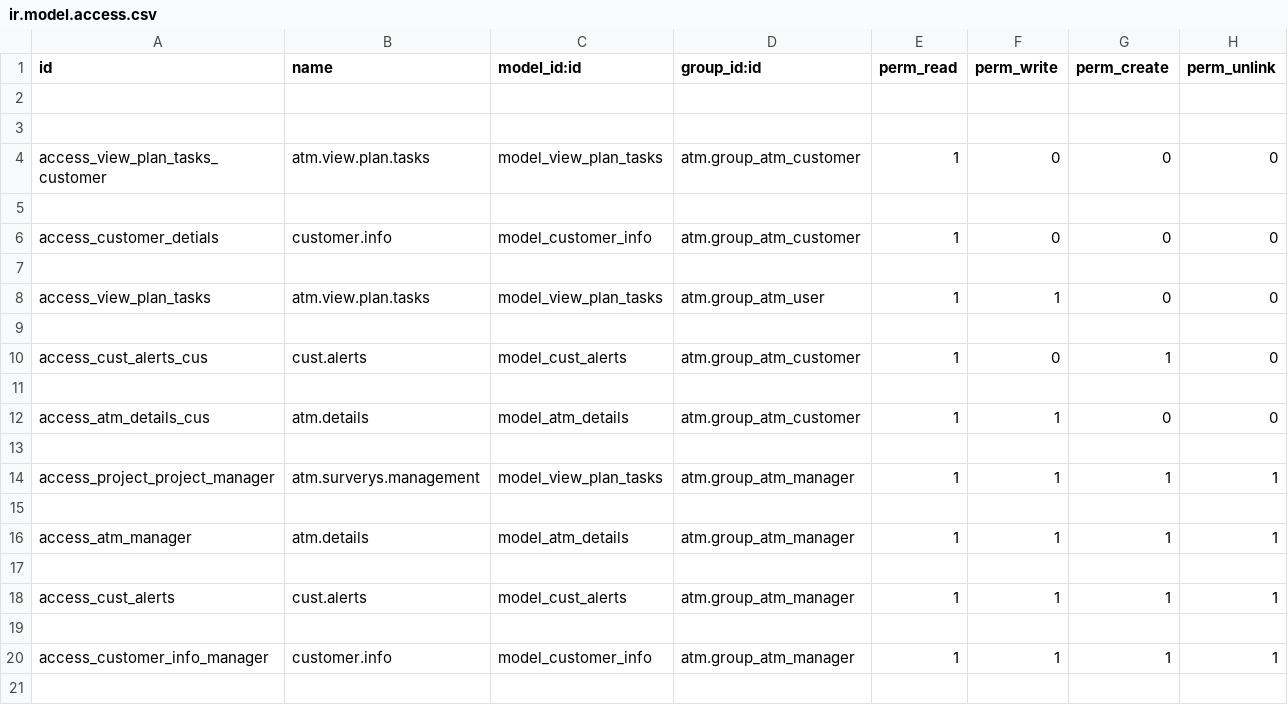
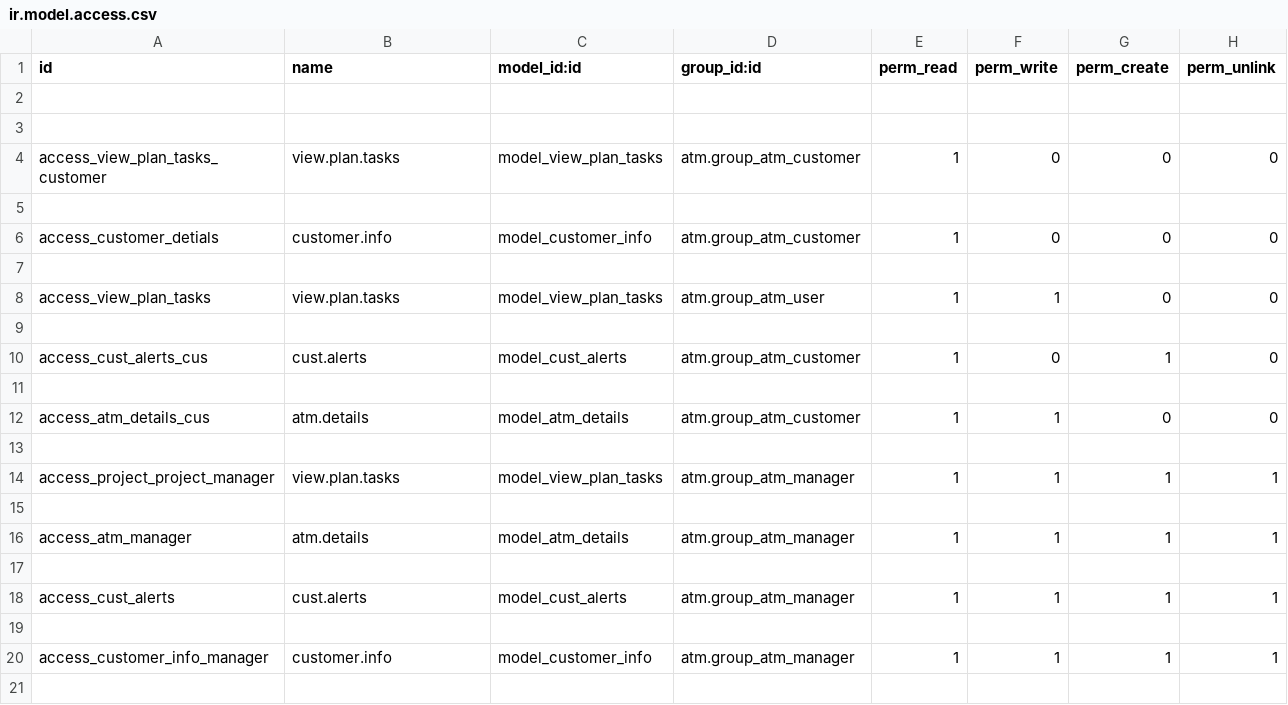
Before and after one commit to ehAPI/transtechv2, a CSV file: security/ir.model.access.csv, drawn as a sheet; only a part is shown.

```diff
--- a/security/ir.model.access.csv
+++ b/security/ir.model.access.csv
@@ -3,3 +3,3 @@ id,name,model_id:id,group_id:id,perm_read,perm_write,perm_create,perm_unlink
 
-access_view_plan_tasks_customer,atm.view.plan.tasks,model_view_plan_tasks,atm.group_atm_customer,1,0,0,0
+access_view_plan_tasks_customer,view.plan.tasks,model_view_plan_tasks,atm.group_atm_customer,1,0,0,0
 
@@ -7,3 +7,3 @@ access_customer_detials,customer.info,model_customer_info,atm.group_atm_customer
 
-access_view_plan_tasks,atm.view.plan.tasks,model_view_plan_tasks,atm.group_atm_user,1,1,0,0
+access_view_plan_tasks,view.plan.tasks,model_view_plan_tasks,atm.group_atm_user,1,1,0,0
 
@@ -13,3 +13,3 @@ access_atm_details_cus,atm.details,model_atm_details,atm.group_atm_customer,1,1,
 
-access_project_project_manager,atm.surverys.management,model_view_plan_tasks,atm.group_atm_manager,1,1,1,1
+access_project_project_manager,view.plan.tasks,model_view_plan_tasks,atm.group_atm_manager,1,1,1,1
 
```
Also changed, not shown: 7 other files.
